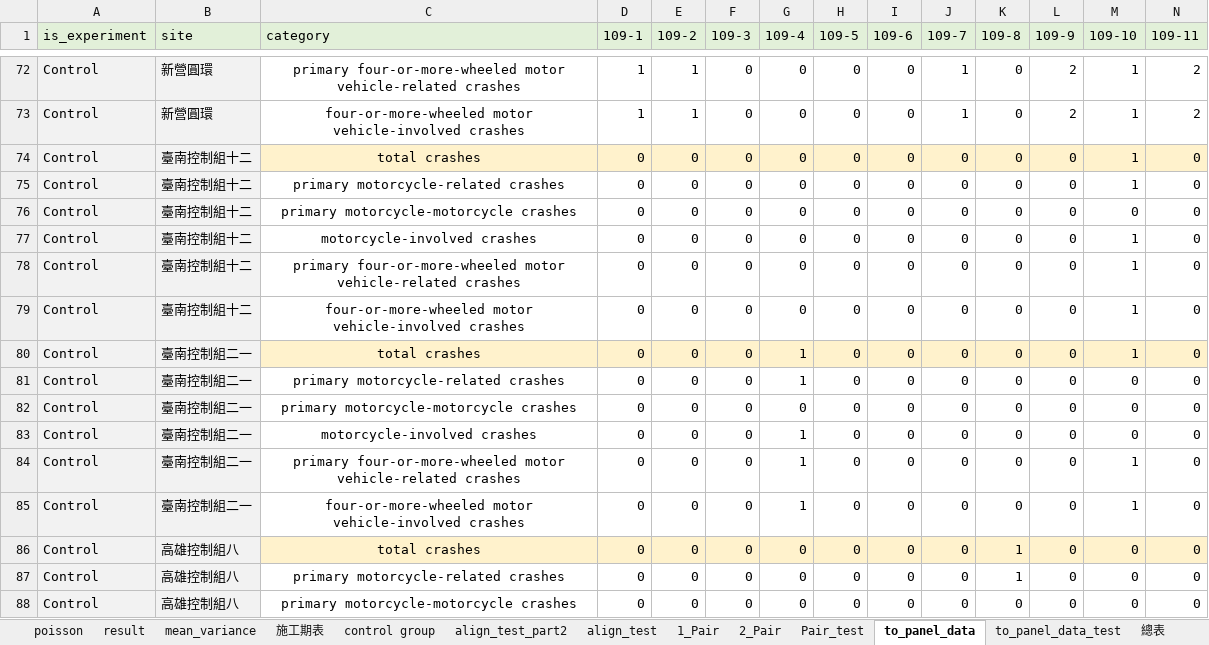
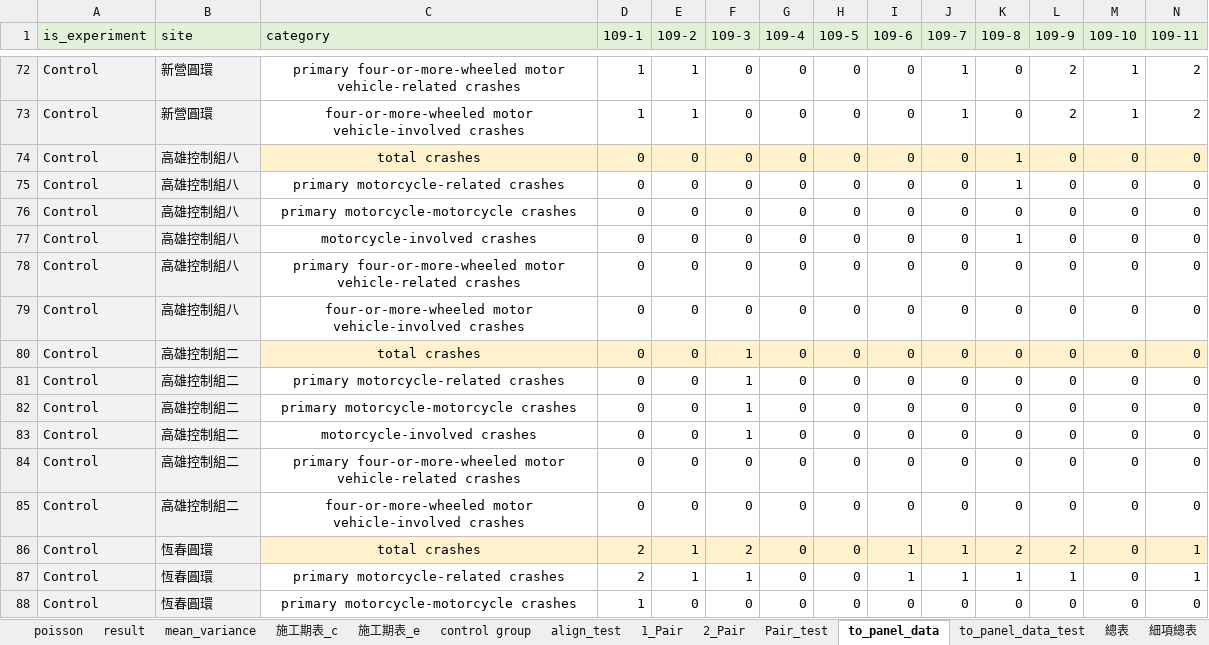
Before and after one commit to Chuang-ben/Roundabout, an Excel workbook: data.xlsx, sheet to_panel_data, drawn as a sheet; only a part is shown, gaps mark what is left out; the shorter side is filled out with more unchanged rows; values as stored, in another font and other column widths than the file's, no borders; rows hold the shown columns only; the diff names each change by its address in the sheet, - before the commit and + after, or states it on an @@ line.

```diff
--- a/data.xlsx (sheet to_panel_data)
+++ b/data.xlsx (sheet to_panel_data)
-sheet tab: 施工期表
+sheet tab: 施工期表_e
-sheet tab: align_test_part2
+sheet tab: 施工期表_c
@@ sheet tab order changed: poisson | result | mean_variance | 施工期表_c | 施工期表_e | control group | align_test | 1_Pair | 2_Pair | Pair_test | to_panel_data | to_panel_data_test | 總表 | 細項總表 @@
-row 74: Control | 臺南控制組十二 | total crashes | 0 | 0 | 0 | 0 | 0 | 0 | 0 | 0 | 0 | 1 | 0
-row 75: Control | 臺南控制組十二 | primary motorcycle-related crashes | 0 | 0 | 0 | 0 | 0 | 0 | 0 | 0 | 0 | 1 | 0
-row 76: Control | 臺南控制組十二 | primary motorcycle-motorcycle crashes | 0 | 0 | 0 | 0 | 0 | 0 | 0 | 0 | 0 | 0 | 0
-row 77: Control | 臺南控制組十二 | motorcycle-involved crashes | 0 | 0 | 0 | 0 | 0 | 0 | 0 | 0 | 0 | 1 | 0
-row 78: Control | 臺南控制組十二 | primary four-or-more-wheeled motor vehicle-related crashes | 0 | 0 | 0 | 0 | 0 | 0 | 0 | 0 | 0 | 1 | 0
-row 79: Control | 臺南控制組十二 | four-or-more-wheeled motor vehicle-involved crashes | 0 | 0 | 0 | 0 | 0 | 0 | 0 | 0 | 0 | 1 | 0
-row 80: Control | 臺南控制組二一 | total crashes | 0 | 0 | 0 | 1 | 0 | 0 | 0 | 0 | 0 | 1 | 0
-row 81: Control | 臺南控制組二一 | primary motorcycle-related crashes | 0 | 0 | 0 | 1 | 0 | 0 | 0 | 0 | 0 | 0 | 0
-row 82: Control | 臺南控制組二一 | primary motorcycle-motorcycle crashes | 0 | 0 | 0 | 0 | 0 | 0 | 0 | 0 | 0 | 0 | 0
-row 83: Control | 臺南控制組二一 | motorcycle-involved crashes | 0 | 0 | 0 | 1 | 0 | 0 | 0 | 0 | 0 | 0 | 0
-row 84: Control | 臺南控制組二一 | primary four-or-more-wheeled motor vehicle-related crashes | 0 | 0 | 0 | 1 | 0 | 0 | 0 | 0 | 0 | 1 | 0
-row 85: Control | 臺南控制組二一 | four-or-more-wheeled motor vehicle-involved crashes | 0 | 0 | 0 | 1 | 0 | 0 | 0 | 0 | 0 | 1 | 0
```
Also changed, not shown: sheet to_panel_data_test, sheet align_test, sheet 細項總表, sheet 總表, sheet 施工期表_c, sheet result, 2 more sheets, formulas that keep their value, output/panel_data_test.xlsx, 20 other files.
